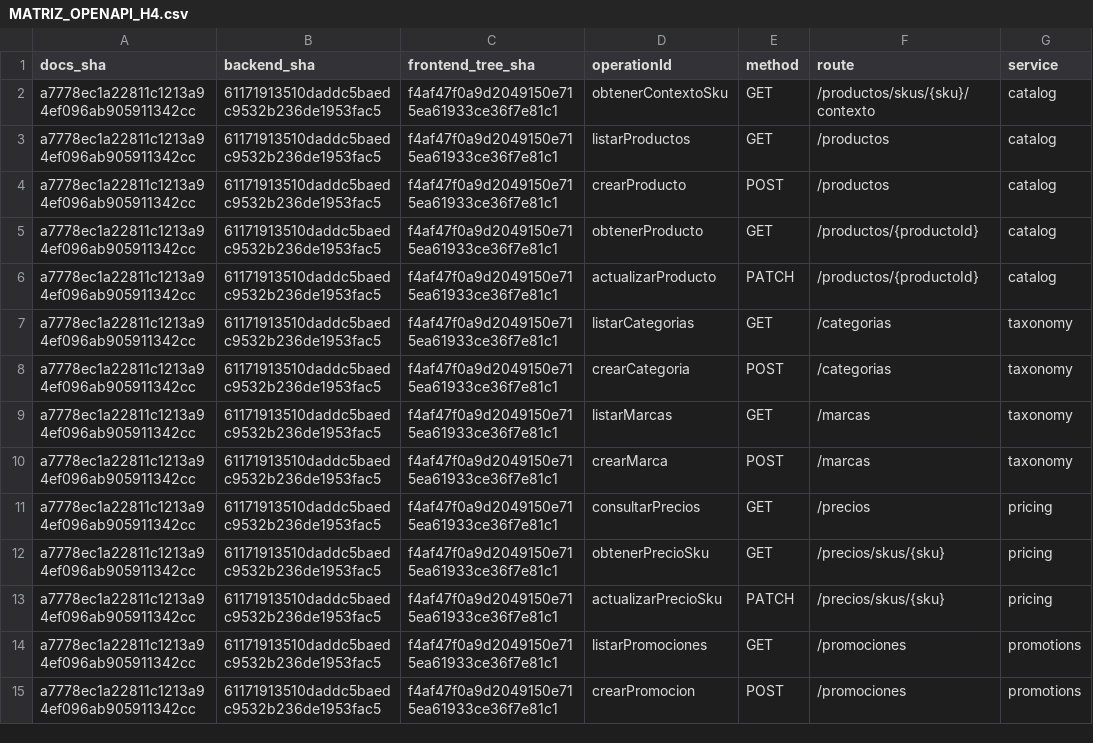
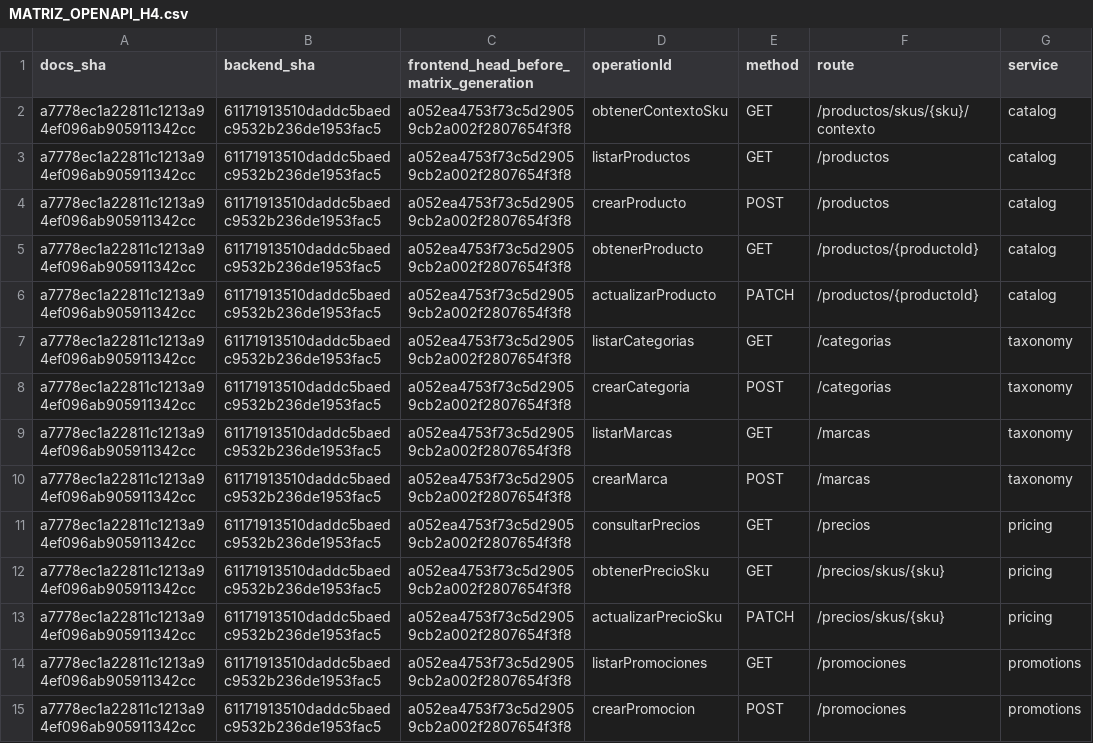
Before and after one commit to Taller-SW-Web/G6-Productos-Ofertas-frontend, a CSV file: docs/MATRIZ_OPENAPI_H4.csv, drawn as a sheet; only a part is shown; the diff covers the shown part only; the diff names each change by its address in the sheet, - before the commit and + after, or states it on an @@ line.

Commit message:
docs(frontend): clarify H4 evidence snapshot

```diff
--- a/docs/MATRIZ_OPENAPI_H4.csv
+++ b/docs/MATRIZ_OPENAPI_H4.csv
-C1: frontend_tree_sha
+C1: frontend_head_before_matrix_generation
-C2:C15: f4af47f0a9d2049150e715ea61933ce36f7e81c1
+C2:C15: a052ea4753f73c5d29059cb2a002f2807654f3f8
```
Also changed, not shown: 122 edited cells elsewhere in this file, 1 other file.
